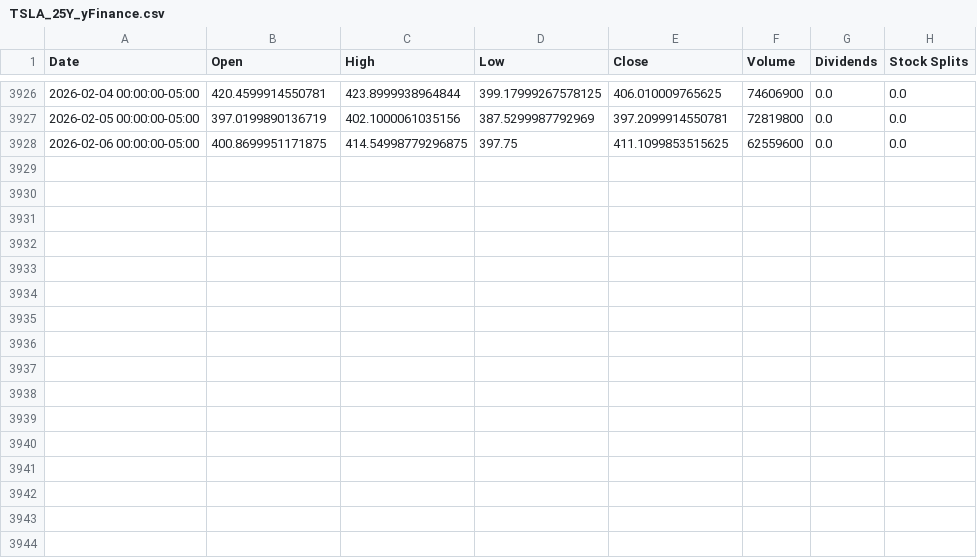
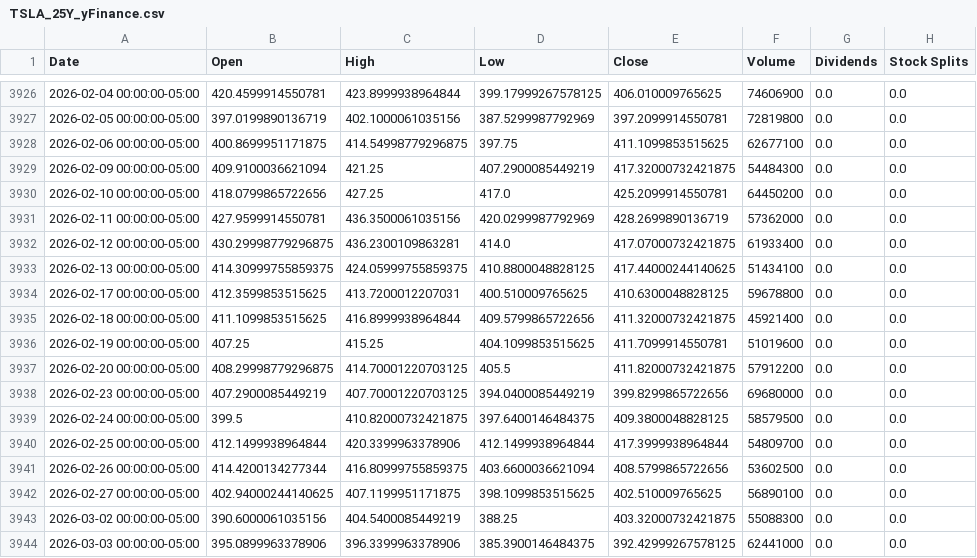
Before and after one commit to ghost60/backtest, a CSV file: data/TSLA_25Y_yFinance.csv, drawn as a sheet; only a part is shown, gaps mark what is left out.

```diff
--- a/data/TSLA_25Y_yFinance.csv
+++ b/data/TSLA_25Y_yFinance.csv
@@ -3927,2 +3927,18 @@ Date,Open,High,Low,Close,Volume,Dividends,Stock Splits
 2026-02-05 00:00:00-05:00,397.0199890136719,402.1000061035156,387.5299987792969,397.2099914550781,72819800,0.0,0.0
-2026-02-06 00:00:00-05:00,400.8699951171875,414.54998779296875,397.75,411.1099853515625,62559600,0.0,0.0
+2026-02-06 00:00:00-05:00,400.8699951171875,414.54998779296875,397.75,411.1099853515625,62677100,0.0,0.0
+2026-02-09 00:00:00-05:00,409.9100036621094,421.25,407.2900085449219,417.32000732421875,54484300,0.0,0.0
+2026-02-10 00:00:00-05:00,418.0799865722656,427.25,417.0,425.2099914550781,64450200,0.0,0.0
+2026-02-11 00:00:00-05:00,427.9599914550781,436.3500061035156,420.0299987792969,428.2699890136719,57362000,0.0,0.0
+2026-02-12 00:00:00-05:00,430.29998779296875,436.2300109863281,414.0,417.07000732421875,61933400,0.0,0.0
+2026-02-13 00:00:00-05:00,414.30999755859375,424.05999755859375,410.8800048828125,417.44000244140625,51434100,0.0,0.0
+2026-02-17 00:00:00-05:00,412.3599853515625,413.7200012207031,400.510009765625,410.6300048828125,59678800,0.0,0.0
+2026-02-18 00:00:00-05:00,411.1099853515625,416.8999938964844,409.5799865722656,411.32000732421875,45921400,0.0,0.0
+2026-02-19 00:00:00-05:00,407.25,415.25,404.1099853515625,411.7099914550781,51019600,0.0,0.0
+2026-02-20 00:00:00-05:00,408.29998779296875,414.70001220703125,405.5,411.82000732421875,57912200,0.0,0.0
+2026-02-23 00:00:00-05:00,407.2900085449219,407.70001220703125,394.0400085449219,399.8299865722656,69680000,0.0,0.0
+2026-02-24 00:00:00-05:00,399.5,410.82000732421875,397.6400146484375,409.3800048828125,58579500,0.0,0.0
+2026-02-25 00:00:00-05:00,412.1499938964844,420.3399963378906,412.1499938964844,417.3999938964844,54809700,0.0,0.0
+2026-02-26 00:00:00-05:00,414.4200134277344,416.80999755859375,403.6600036621094,408.5799865722656,53602500,0.0,0.0
+2026-02-27 00:00:00-05:00,402.94000244140625,407.1199951171875,398.1099853515625,402.510009765625,56890100,0.0,0.0
+2026-03-02 00:00:00-05:00,390.6000061035156,404.5400085449219,388.25,403.32000732421875,55088300,0.0,0.0
+2026-03-03 00:00:00-05:00,395.0899963378906,396.3399963378906,385.3900146484375,392.42999267578125,62441000,0.0,0.0
```
Also changed, not shown: data/AZO_25Y_yFinance.csv, data/ORLY_25Y_yFinance.csv, 8 other files.
